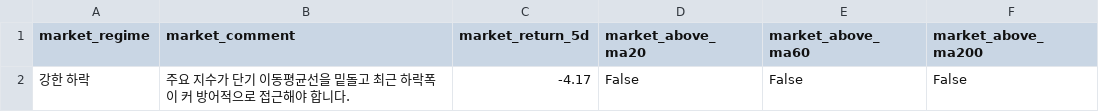
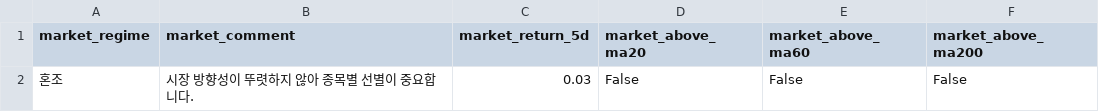
Before and after one commit to kyungseokpark/Stock_Agent_rev, a CSV file: output/kr/market_summary.csv, drawn as a sheet.

```diff
--- a/output/kr/market_summary.csv
+++ b/output/kr/market_summary.csv
@@ -1,2 +1,2 @@
 market_regime,market_comment,market_return_5d,market_above_ma20,market_above_ma60,market_above_ma200
-강한 하락,주요 지수가 단기 이동평균선을 밑돌고 최근 하락폭이 커 방어적으로 접근해야 합니다.,-4.17,False,False,False
+혼조,시장 방향성이 뚜렷하지 않아 종목별 선별이 중요합니다.,0.03,False,False,False
```
Also changed, not shown: output/kr/top5.csv, 6 other files.
